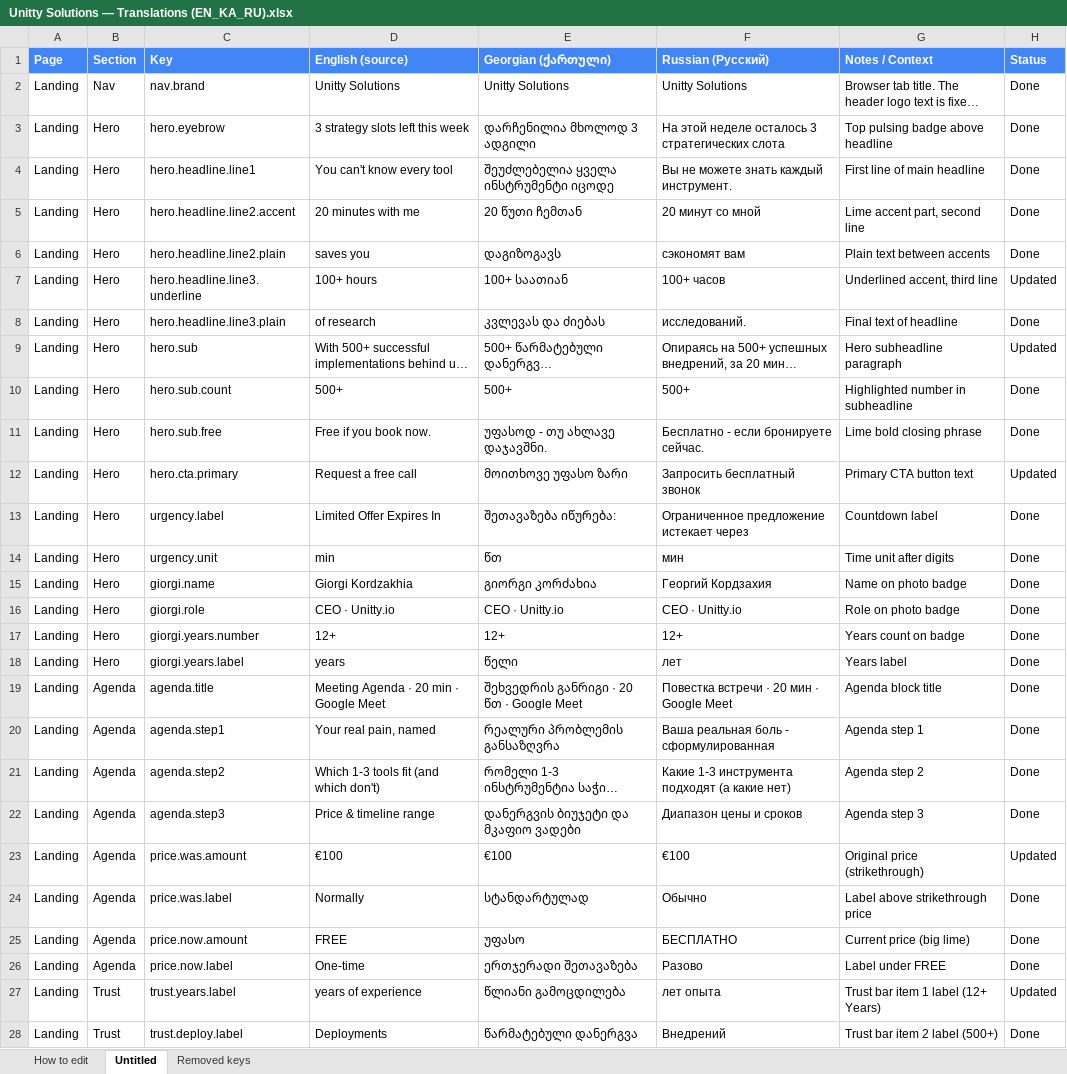
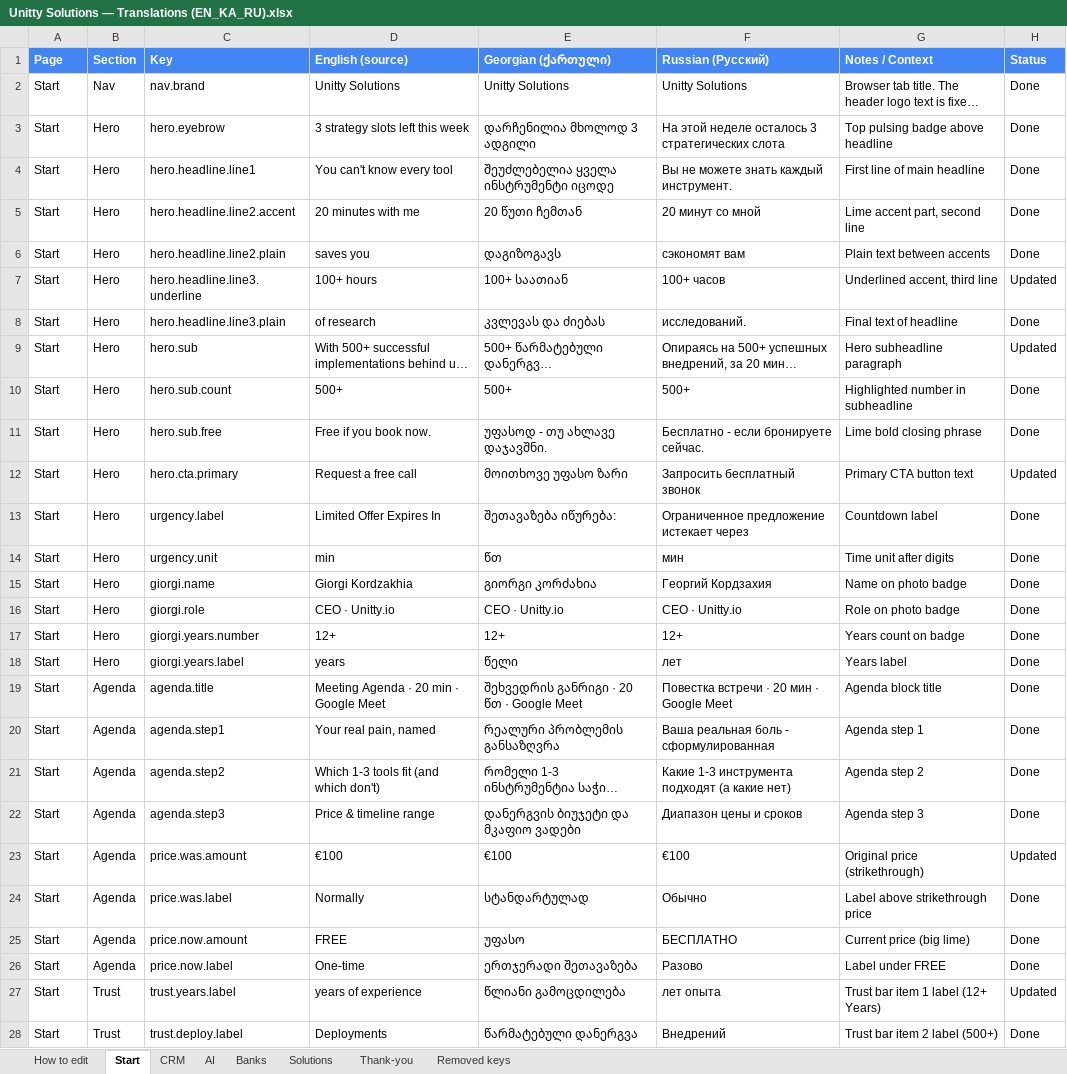
Before and after one commit to Unitty-hub/unitty-solutions-landing, an Excel workbook: Claude outputs/Unitty Solutions — Translations (EN_KA_RU).xlsx, sheet Start, drawn as a sheet; only a part is shown; long unchanged cells end in …; values as stored, in another font and other column widths than the file's, no borders; the diff covers the shown part only; the diff names each change by its address in the sheet, - before the commit and + after, or states it on an @@ line.

Commit message:
New landings: crm, ai, banks, solutions

```diff
--- a/Claude outputs/Unitty Solutions — Translations (EN_KA_RU).xlsx (sheet Start)
+++ b/Claude outputs/Unitty Solutions — Translations (EN_KA_RU).xlsx (sheet Start)
-sheet tab: Untitled
+sheet tab: Start
+sheet tab: CRM
+sheet tab: AI
+sheet tab: Banks
+sheet tab: Solutions
+sheet tab: Thank-you
-A2:A28 (Page): Landing
+A2:A28 (Page): Start
```
Also changed, not shown: 26 removed rows and 147 edited cells elsewhere in this sheet, sheet How to edit, 15 other files.
